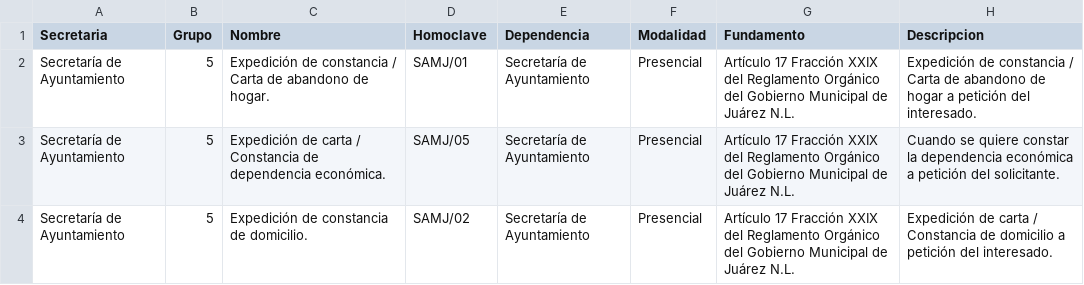
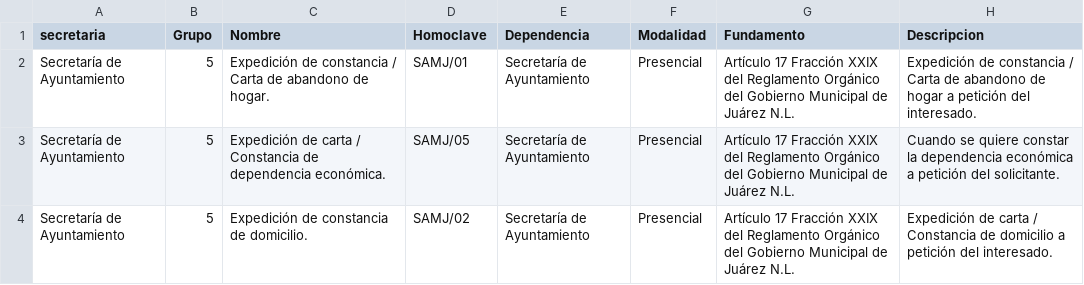
Before and after one commit to velverconsulting/soyjuarense-public, a CSV file: tramites.csv, drawn as a sheet; only a part is shown; the diff names each change by its address in the sheet, - before the commit and + after, or states it on an @@ line.

Commit message:
Updated file with CSV data from Google Sheets on 2024-11-28T19:42:14.085Z

```diff
--- a/tramites.csv
+++ b/tramites.csv
-A1: Secretaria
+A1: secretaria
```
